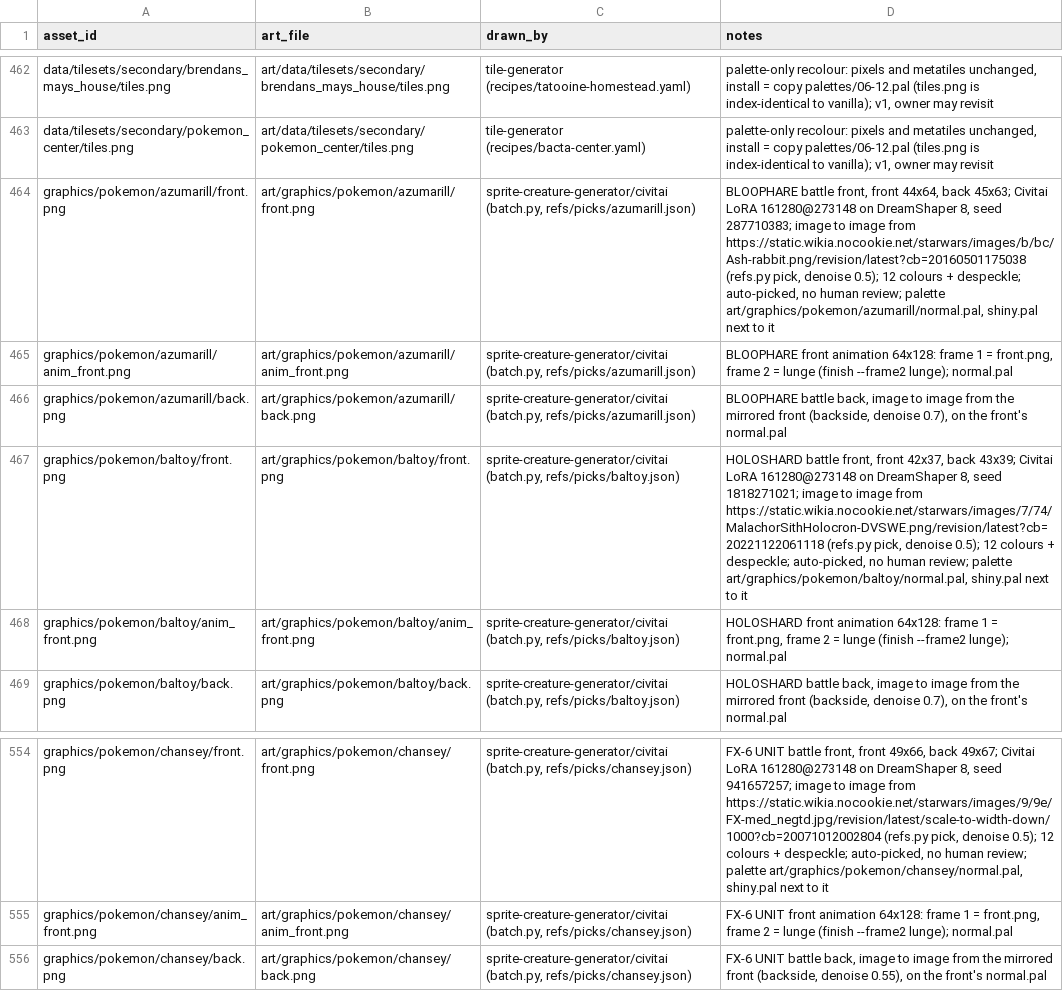
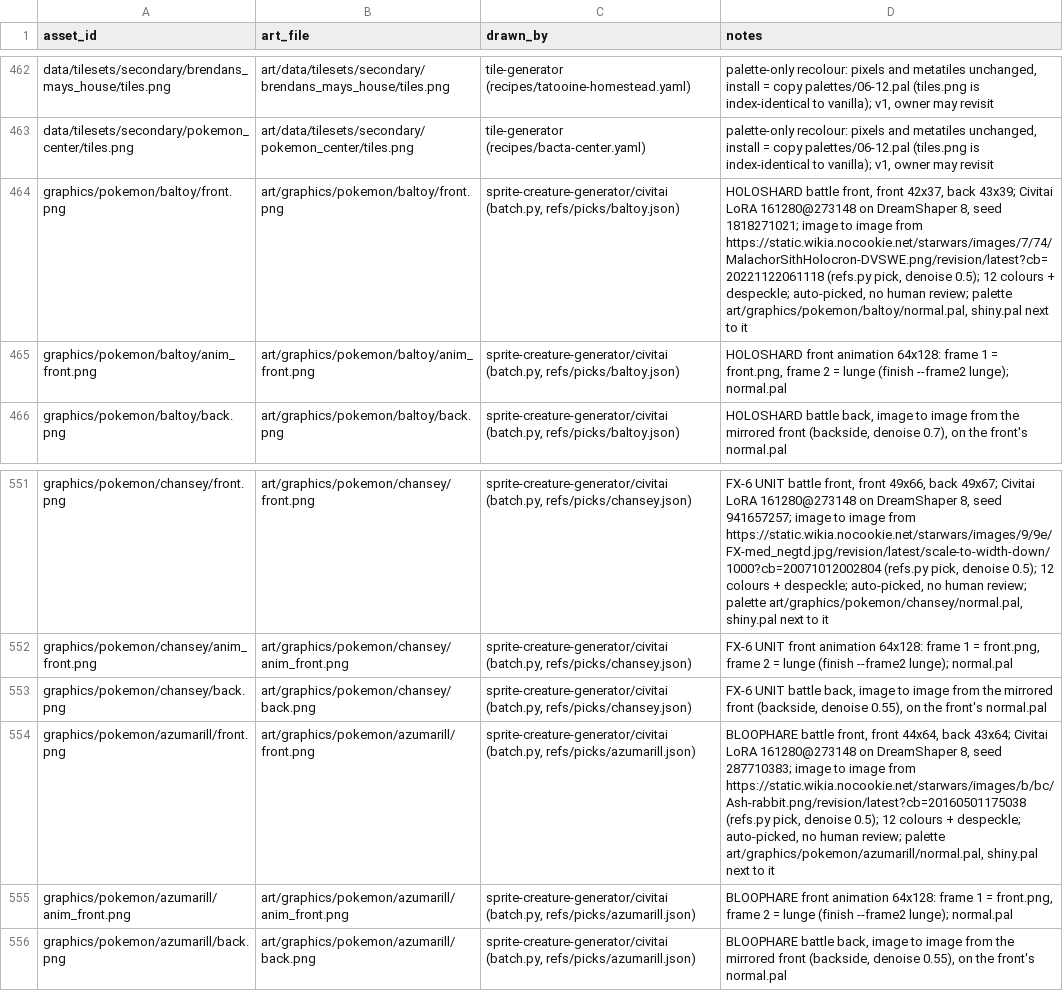
Before and after one commit to spencerlepine/pokeemerald, a CSV file: wiki/mapping/art_ready.csv, drawn as a sheet; only a part is shown, gaps mark what is left out.

Commit message:
sprite-creature-generator: BLOOPHARE (azumarill) new back (denoise 0.55, colours kept)

```diff
--- a/wiki/mapping/art_ready.csv
+++ b/wiki/mapping/art_ready.csv
@@ -463,5 +463,2 @@ data/tilesets/secondary/brendans_mays_house/tiles.png,art/data/tilesets/secondar
 data/tilesets/secondary/pokemon_center/tiles.png,art/data/tilesets/secondary/pokemon_center/tiles.png,tile-generator (recipes/bacta-center.yaml),"palette-only recolour: pixels and metatiles unchanged, install = copy palettes/06-12.pal (tiles.png is index-identical to vanilla); v1, owner may revisit"
-graphics/pokemon/azumarill/front.png,art/graphics/pokemon/azumarill/front.png,"sprite-creature-generator/civitai (batch.py, refs/picks/azumarill.json)","BLOOPHARE battle front, front 44x64, back 45x63; Civitai LoRA 161280@273148 on DreamShaper 8, seed 287710383; image to image from https://static.wikia.nocookie.net/starwars/images/b/bc/Ash-rabbit.png/revision/latest?cb=20160501175038 (refs.py pick, denoise 0.5); 12 colours + despeckle; auto-picked, no human review; palette art/graphics/pokemon/azumarill/normal.pal, shiny.pal next to it"
-graphics/pokemon/azumarill/anim_front.png,art/graphics/pokemon/azumarill/anim_front.png,"sprite-creature-generator/civitai (batch.py, refs/picks/azumarill.json)","BLOOPHARE front animation 64x128: frame 1 = front.png, frame 2 = lunge (finish --frame2 lunge); normal.pal"
-graphics/pokemon/azumarill/back.png,art/graphics/pokemon/azumarill/back.png,"sprite-creature-generator/civitai (batch.py, refs/picks/azumarill.json)","BLOOPHARE battle back, image to image from the mirrored front (backside, denoise 0.7), on the front's normal.pal"
 graphics/pokemon/baltoy/front.png,art/graphics/pokemon/baltoy/front.png,"sprite-creature-generator/civitai (batch.py, refs/picks/baltoy.json)","HOLOSHARD battle front, front 42x37, back 43x39; Civitai LoRA 161280@273148 on DreamShaper 8, seed 1818271021; image to image from https://static.wikia.nocookie.net/starwars/images/7/74/MalachorSithHolocron-DVSWE.png/revision/latest?cb=20221122061118 (refs.py pick, denoise 0.5); 12 colours + despeckle; auto-picked, no human review; palette art/graphics/pokemon/baltoy/normal.pal, shiny.pal next to it"
@@ -556 +553,4 @@ graphics/pokemon/chansey/anim_front.png,art/graphics/pokemon/chansey/anim_front.
 graphics/pokemon/chansey/back.png,art/graphics/pokemon/chansey/back.png,"sprite-creature-generator/civitai (batch.py, refs/picks/chansey.json)","FX-6 UNIT battle back, image to image from the mirrored front (backside, denoise 0.55), on the front's normal.pal"
+graphics/pokemon/azumarill/front.png,art/graphics/pokemon/azumarill/front.png,"sprite-creature-generator/civitai (batch.py, refs/picks/azumarill.json)","BLOOPHARE battle front, front 44x64, back 43x64; Civitai LoRA 161280@273148 on DreamShaper 8, seed 287710383; image to image from https://static.wikia.nocookie.net/starwars/images/b/bc/Ash-rabbit.png/revision/latest?cb=20160501175038 (refs.py pick, denoise 0.5); 12 colours + despeckle; auto-picked, no human review; palette art/graphics/pokemon/azumarill/normal.pal, shiny.pal next to it"
+graphics/pokemon/azumarill/anim_front.png,art/graphics/pokemon/azumarill/anim_front.png,"sprite-creature-generator/civitai (batch.py, refs/picks/azumarill.json)","BLOOPHARE front animation 64x128: frame 1 = front.png, frame 2 = lunge (finish --frame2 lunge); normal.pal"
+graphics/pokemon/azumarill/back.png,art/graphics/pokemon/azumarill/back.png,"sprite-creature-generator/civitai (batch.py, refs/picks/azumarill.json)","BLOOPHARE battle back, image to image from the mirrored front (backside, denoise 0.55), on the front's normal.pal"
```
Also changed, not shown: 11 other files.
